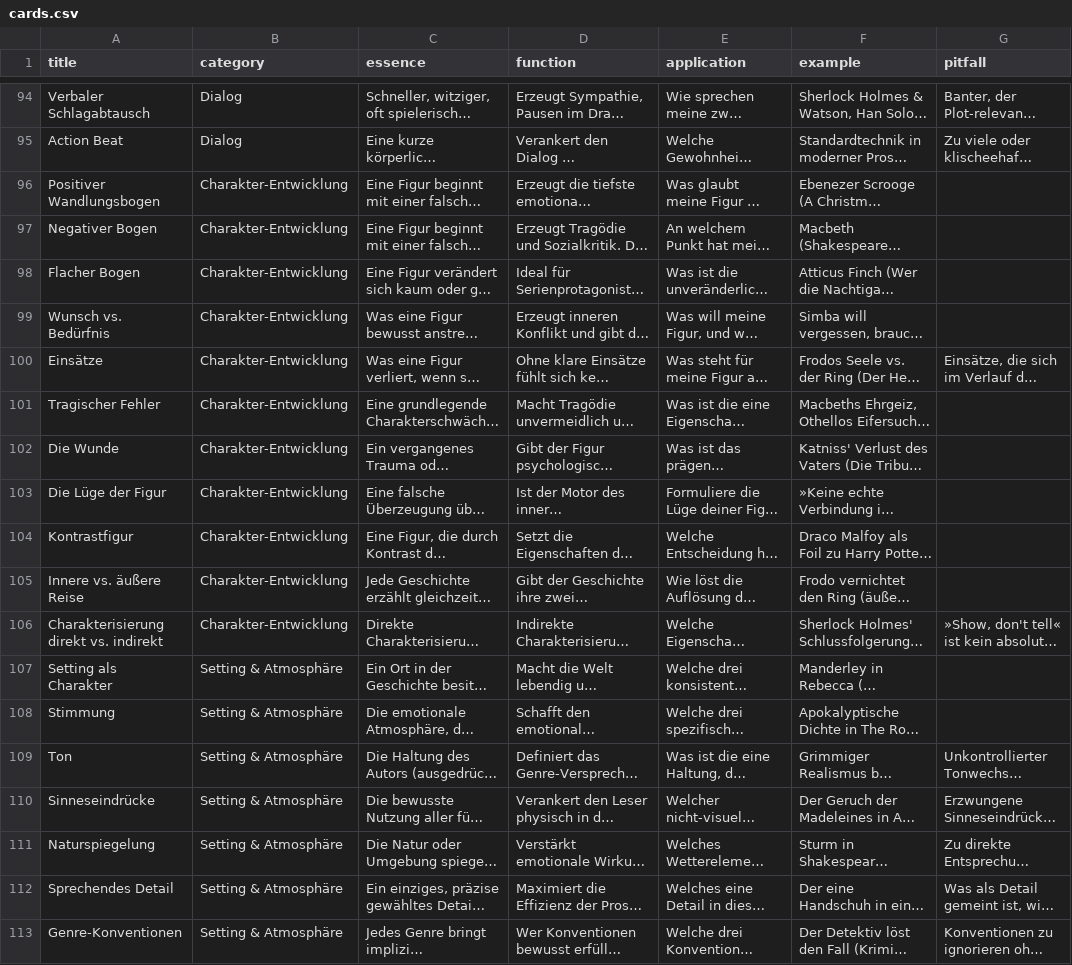
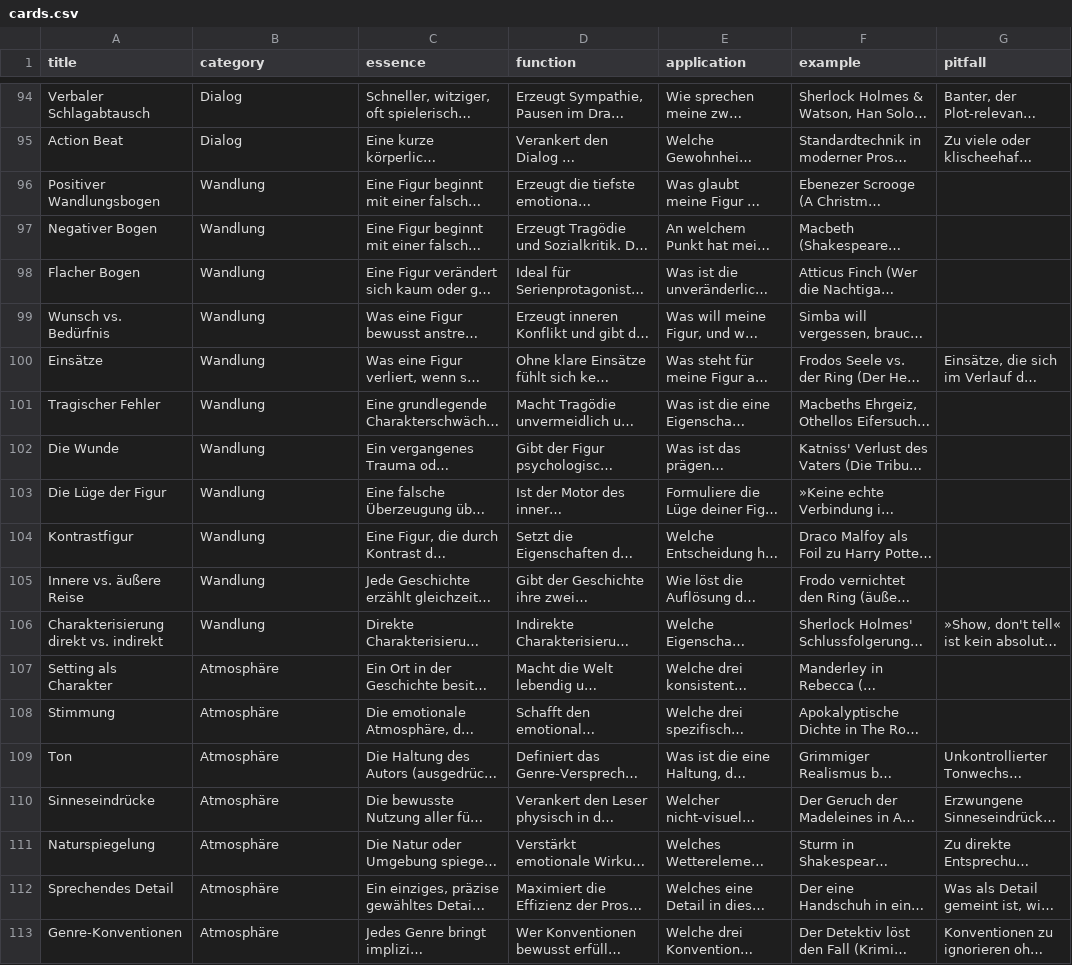
Before and after one commit to michasng/tintenfunken, a CSV file: cards.csv, drawn as a sheet; only a part is shown, gaps mark what is left out; long unchanged cells end in …; the diff covers the shown part only; the diff names each change by its address in the sheet, - before the commit and + after, or states it on an @@ line.

```diff
--- a/cards.csv
+++ b/cards.csv
-B96:B106 (category): Charakter-Entwicklung
+B96:B106 (category): Wandlung
-B107:B113 (category): Setting & Atmosphäre
+B107:B113 (category): Atmosphäre
```
Also changed, not shown: 78 edited cells elsewhere in this file, 1 other file.
